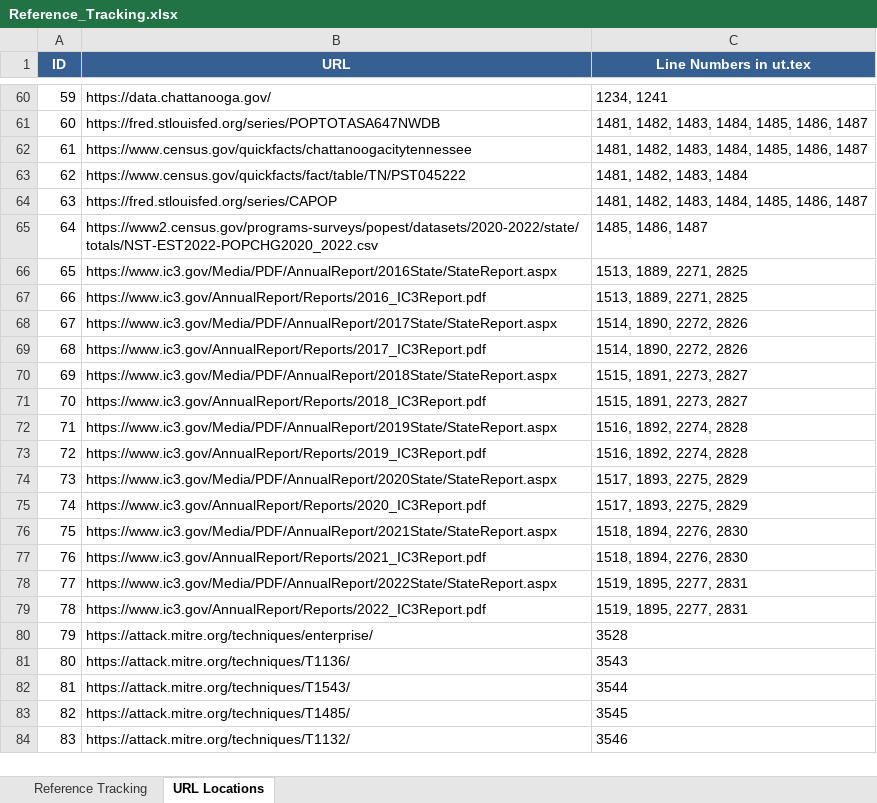
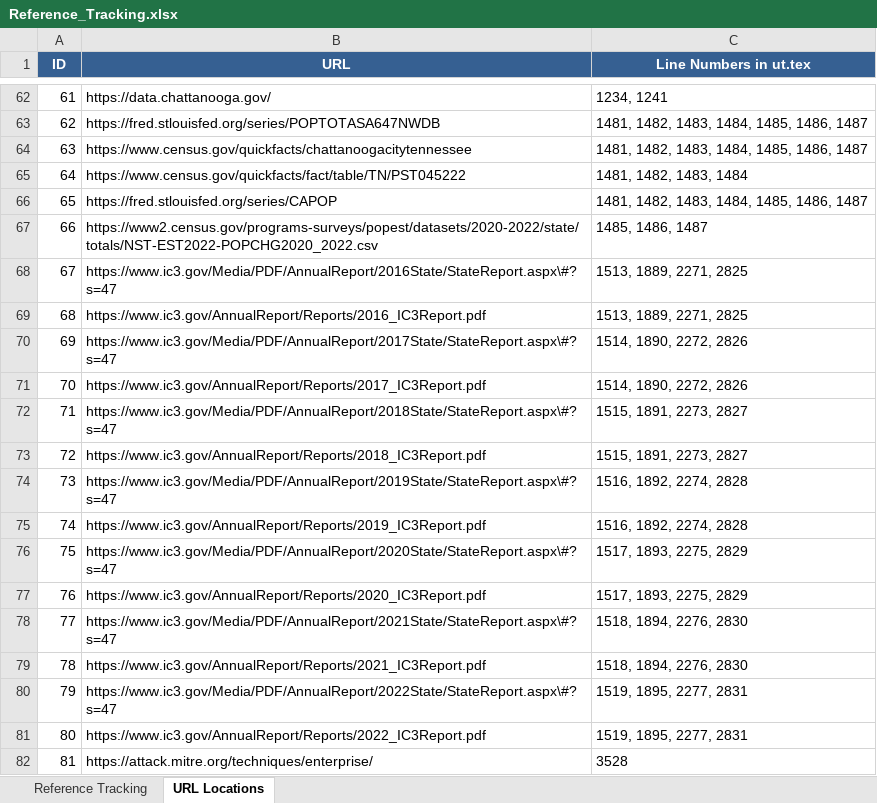
Before and after one commit to gladiola/bookwork2, an Excel workbook: KandRStyle/research/references/Reference_Tracking.xlsx, sheet URL Locations, drawn as a sheet; only a part is shown, gaps mark what is left out; the shorter side is filled out with more unchanged rows; values as stored, in another font and other column widths than the file's, no borders; addresses are those after the commit; the diff covers the shown part only; the diff names each change by its address in the sheet, - before the commit and + after, or states it on an @@ line.

```diff
--- a/KandRStyle/research/references/Reference_Tracking.xlsx (sheet URL Locations)
+++ b/KandRStyle/research/references/Reference_Tracking.xlsx (sheet URL Locations)
@@ column A (ID) renumbered between rows 6 and 190 @@
-B68 (URL): https://www.ic3.gov/Media/PDF/AnnualReport/2016State/StateReport.aspx
+B68 (URL): https://www.ic3.gov/Media/PDF/AnnualReport/2016State/StateReport.aspx\#?s=47
-B70 (URL): https://www.ic3.gov/Media/PDF/AnnualReport/2017State/StateReport.aspx
+B70 (URL): https://www.ic3.gov/Media/PDF/AnnualReport/2017State/StateReport.aspx\#?s=47
-B72 (URL): https://www.ic3.gov/Media/PDF/AnnualReport/2018State/StateReport.aspx
+B72 (URL): https://www.ic3.gov/Media/PDF/AnnualReport/2018State/StateReport.aspx\#?s=47
-B74 (URL): https://www.ic3.gov/Media/PDF/AnnualReport/2019State/StateReport.aspx
+B74 (URL): https://www.ic3.gov/Media/PDF/AnnualReport/2019State/StateReport.aspx\#?s=47
-B76 (URL): https://www.ic3.gov/Media/PDF/AnnualReport/2020State/StateReport.aspx
+B76 (URL): https://www.ic3.gov/Media/PDF/AnnualReport/2020State/StateReport.aspx\#?s=47
-B78 (URL): https://www.ic3.gov/Media/PDF/AnnualReport/2021State/StateReport.aspx
+B78 (URL): https://www.ic3.gov/Media/PDF/AnnualReport/2021State/StateReport.aspx\#?s=47
-B80 (URL): https://www.ic3.gov/Media/PDF/AnnualReport/2022State/StateReport.aspx
+B80 (URL): https://www.ic3.gov/Media/PDF/AnnualReport/2022State/StateReport.aspx\#?s=47
```
Also changed, not shown: 36 added rows, 1 removed row and 8 edited cells elsewhere in this sheet, sheet Reference Tracking, 1 other file.
